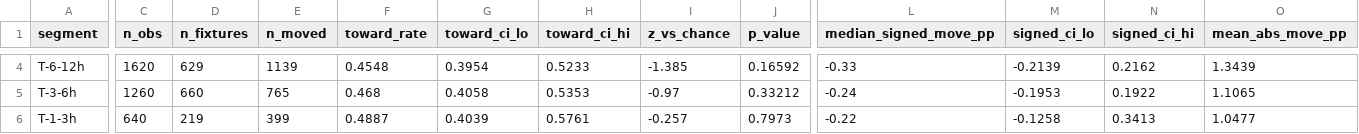
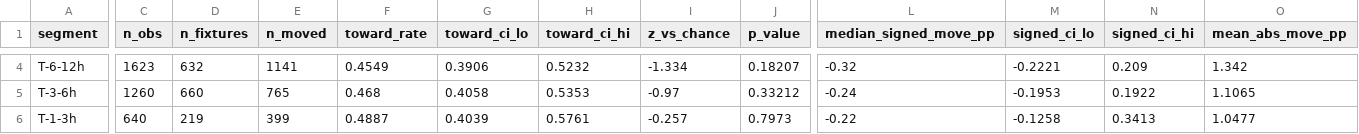
Before and after one commit to NevixAA/wowza_v11, a CSV file: output/v11_movement_by_time.csv, drawn as a sheet; only a part is shown, gaps mark what is left out; the diff covers the shown part only; the diff names each change by its address in the sheet, - before the commit and + after, or states it on an @@ line.

```diff
--- a/output/v11_movement_by_time.csv
+++ b/output/v11_movement_by_time.csv
-C4 (n_obs): 1620
+C4 (n_obs): 1623
-D4 (n_fixtures): 629
+D4 (n_fixtures): 632
-E4 (n_moved): 1139
+E4 (n_moved): 1141
-F4 (toward_rate): 0.4548
+F4 (toward_rate): 0.4549
-G4 (toward_ci_lo): 0.3954
+G4 (toward_ci_lo): 0.3906
-H4 (toward_ci_hi): 0.5233
+H4 (toward_ci_hi): 0.5232
-I4 (z_vs_chance): -1.385
+I4 (z_vs_chance): -1.334
-J4 (p_value): 0.16592
+J4 (p_value): 0.18207
-L4 (median_signed_move_pp): -0.33
+L4 (median_signed_move_pp): -0.32
-M4 (signed_ci_lo): -0.2139
+M4 (signed_ci_lo): -0.2221
-N4 (signed_ci_hi): 0.2162
+N4 (signed_ci_hi): 0.209
-O4 (mean_abs_move_pp): 1.3439
+O4 (mean_abs_move_pp): 1.342
```
Also changed, not shown: 55 edited cells elsewhere in this file, output/v11_graded.csv, output/v11_microstructure_segments.csv, 18 other files.
